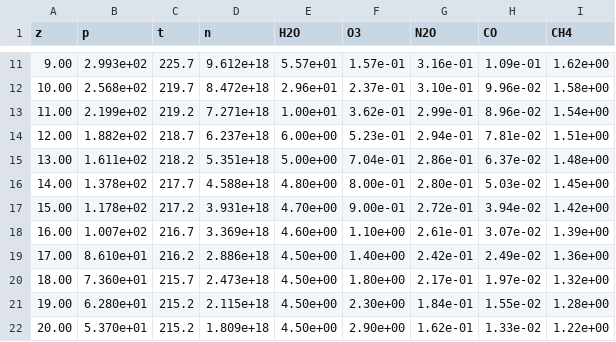
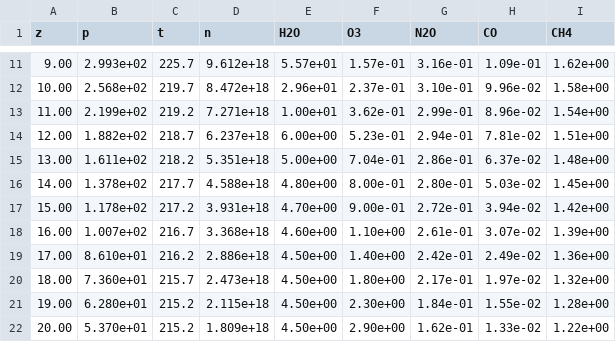
Before and after one commit to sfo/afgl1986, a CSV file: tables/1c.csv, drawn as a sheet; only a part is shown, gaps mark what is left out.

```diff
--- a/tables/1c.csv
+++ b/tables/1c.csv
@@ -17,3 +17,3 @@ z,p,t,n,H2O,O3,N2O,CO,CH4
 15.00,1.178e+02,217.2,3.931e+18,4.70e+00,9.00e-01,2.72e-01,3.94e-02,1.42e+00
-16.00,1.007e+02,216.7,3.369e+18,4.60e+00,1.10e+00,2.61e-01,3.07e-02,1.39e+00
+16.00,1.007e+02,216.7,3.368e+18,4.60e+00,1.10e+00,2.61e-01,3.07e-02,1.39e+00
 17.00,8.610e+01,216.2,2.886e+18,4.50e+00,1.40e+00,2.42e-01,2.49e-02,1.36e+00
```
Also changed, not shown: tables/1a.csv, tables/1b.csv, 3 other files.
